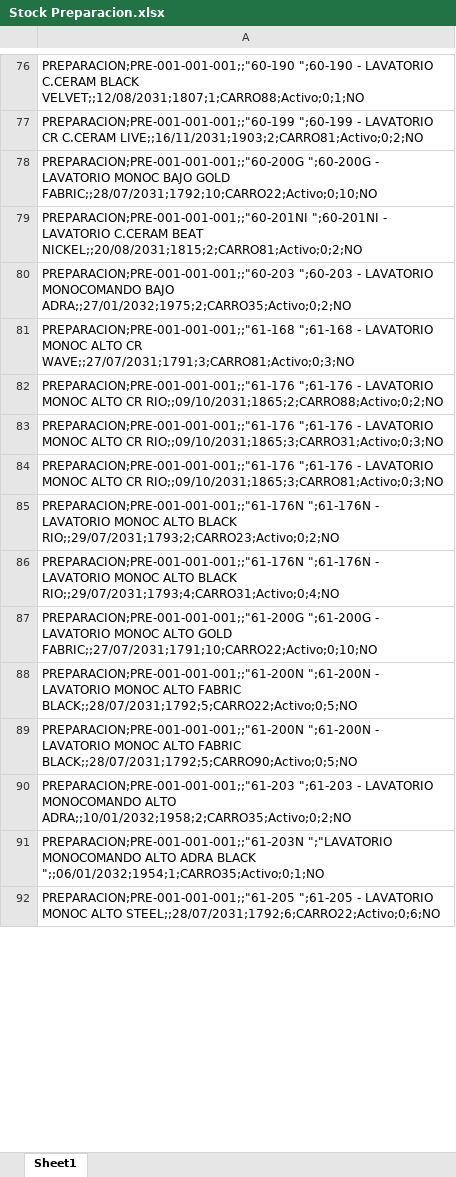
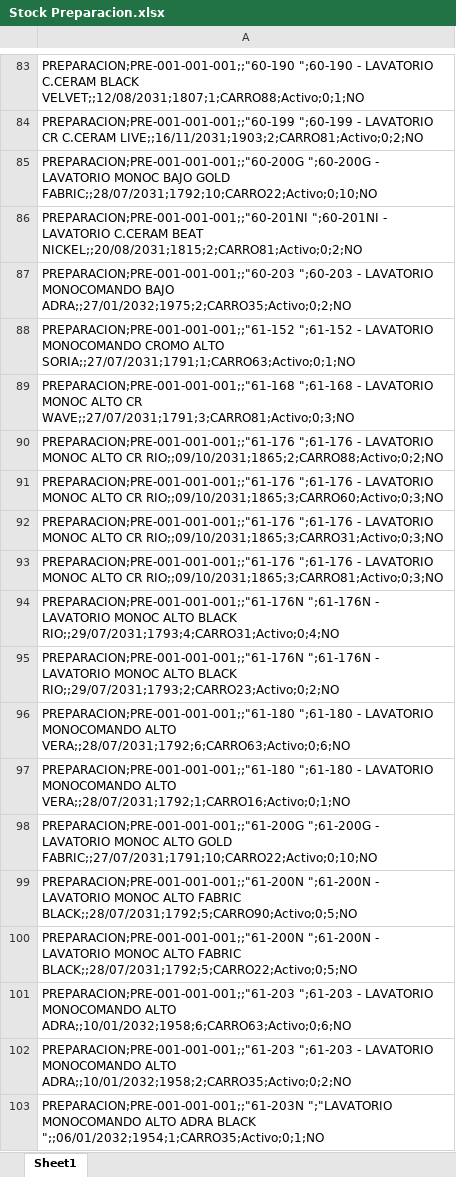
Before and after one commit to IvanGoyena/Logistica-Peirano, an Excel workbook: Data_WMS/Stock Preparacion.xlsx, sheet Sheet1, drawn as a sheet; only a part is shown, gaps mark what is left out; the shorter side is filled out with more unchanged rows; values as stored, in another font and other column widths than the file's, no borders; addresses are those after the commit; the diff covers the shown part only; the diff names each change by its address in the sheet, - before the commit and + after, or states it on an @@ line.

Commit message:
Actualización automática WMS - Stock Preparacion - 31/08/2026 06:32:32

```diff
--- a/Data_WMS/Stock Preparacion.xlsx (sheet Sheet1)
+++ b/Data_WMS/Stock Preparacion.xlsx (sheet Sheet1)
+row 88: PREPARACION;PRE-001-001-001;;"61-152 ";61-152 - LAVATORIO MONOCOMANDO CROMO ALTO SORIA;;27/07/2031;1791;1;CARRO63;Activo;0;1;NO
+row 91: PREPARACION;PRE-001-001-001;;"61-176 ";61-176 - LAVATORIO MONOC ALTO CR RIO;;09/10/2031;1865;3;CARRO60;Activo;0;3;NO
+row 94: PREPARACION;PRE-001-001-001;;"61-176N ";61-176N - LAVATORIO MONOC ALTO BLACK RIO;;29/07/2031;1793;4;CARRO31;Activo;0;4;NO
-A96: PREPARACION;PRE-001-001-001;;"61-176N ";61-176N - LAVATORIO MONOC ALTO BLACK RIO;;29/07/2031;1793;4;CARRO31;Activo;0;4;NO
+A96: PREPARACION;PRE-001-001-001;;"61-180 ";61-180 - LAVATORIO MONOCOMANDO ALTO VERA;;28/07/2031;1792;6;CARRO63;Activo;0;6;NO
+row 97: PREPARACION;PRE-001-001-001;;"61-180 ";61-180 - LAVATORIO MONOCOMANDO ALTO VERA;;28/07/2031;1792;1;CARRO16;Activo;0;1;NO
+row 99: PREPARACION;PRE-001-001-001;;"61-200N ";61-200N - LAVATORIO MONOC ALTO FABRIC BLACK;;28/07/2031;1792;5;CARRO90;Activo;0;5;NO
-A101: PREPARACION;PRE-001-001-001;;"61-200N ";61-200N - LAVATORIO MONOC ALTO FABRIC BLACK;;28/07/2031;1792;5;CARRO90;Activo;0;5;NO
+A101: PREPARACION;PRE-001-001-001;;"61-203 ";61-203 - LAVATORIO MONOCOMANDO ALTO ADRA;;10/01/2032;1958;6;CARRO63;Activo;0;6;NO
```
Also changed, not shown: 29 added rows, 13 moved rows and 6 edited cells elsewhere in this sheet.
